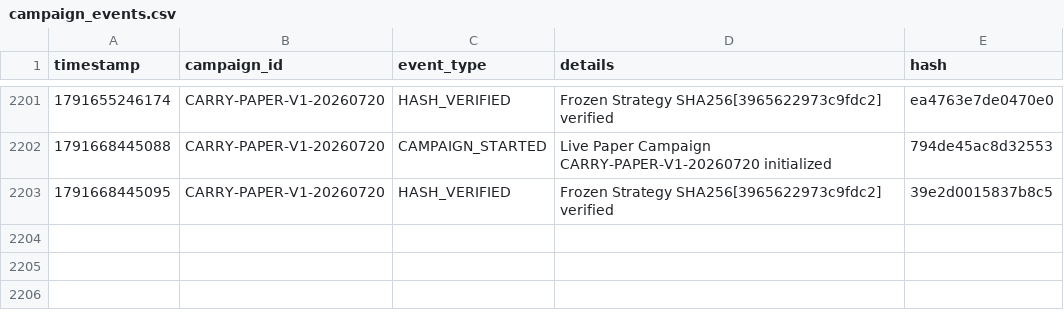
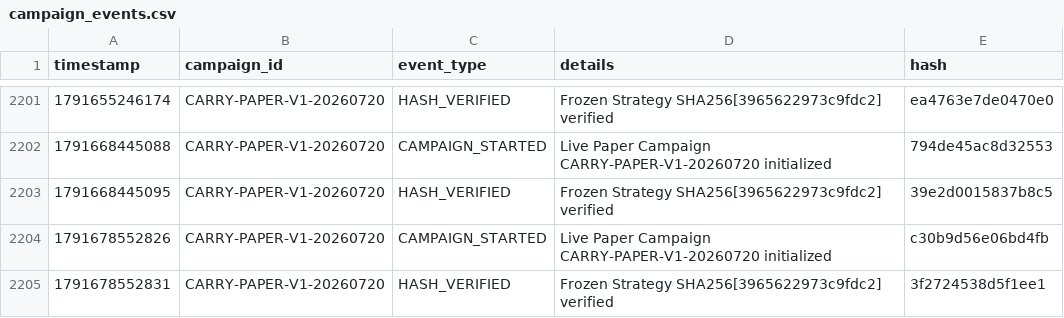
Before and after one commit to SaifAl-Sabaneh/Trading_AI_System, a CSV file: Trading_AI_System/database/campaign_events.csv, drawn as a sheet; only a part is shown, gaps mark what is left out; the diff names each change by its address in the sheet, - before the commit and + after, or states it on an @@ line.

```diff
--- a/Trading_AI_System/database/campaign_events.csv
+++ b/Trading_AI_System/database/campaign_events.csv
+row 2204: 1791678552826 | CARRY-PAPER-V1-20260720 | CAMPAIGN_STARTED | Live Paper Campaign CARRY-PAPER-V1-20260720 initialized | c30b9d56e06bd4fb
+row 2205: 1791678552831 | CARRY-PAPER-V1-20260720 | HASH_VERIFIED | Frozen Strategy SHA256[3965622973c9fdc2] verified | 3f2724538d5f1ee1
```
Also changed, not shown: 1 other file.
